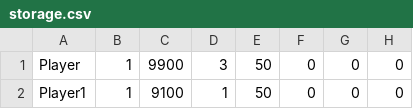
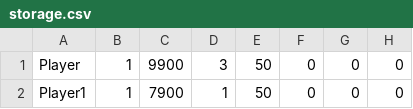
Before and after one commit to Bobliuuu/ClashAndConquer, a CSV file: ICS4U1-FinalProject/storage.csv, drawn as a sheet; only a part is shown; the diff names each change by its address in the sheet, - before the commit and + after, or states it on an @@ line.

```diff
--- a/ICS4U1-FinalProject/storage.csv
+++ b/ICS4U1-FinalProject/storage.csv
-C2: 9100
+C2: 7900
```
Also changed, not shown: 9 other files.
